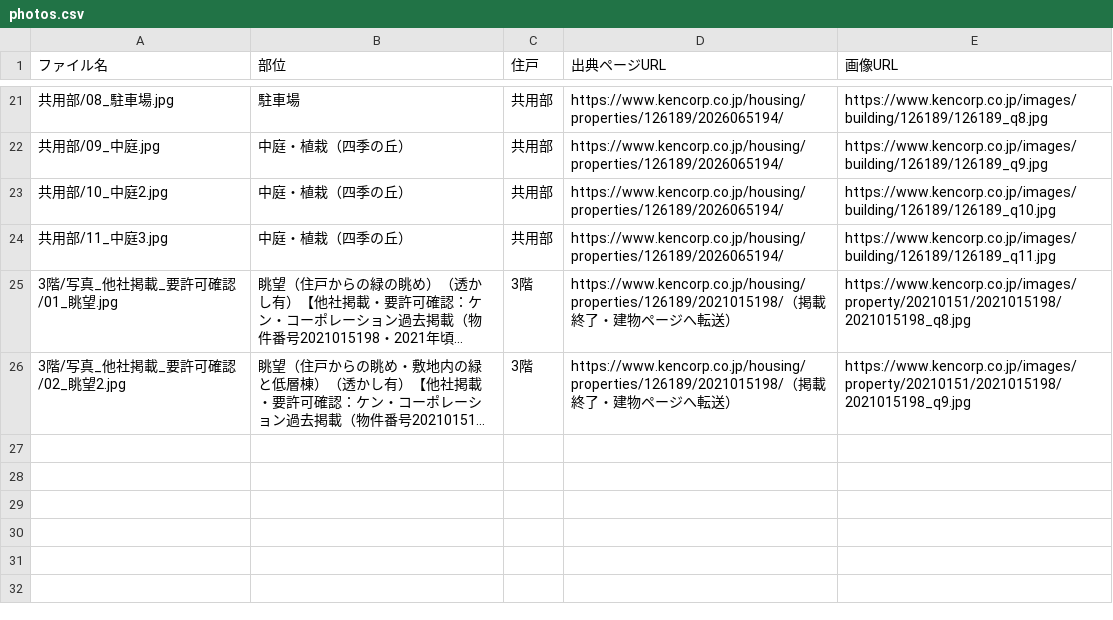
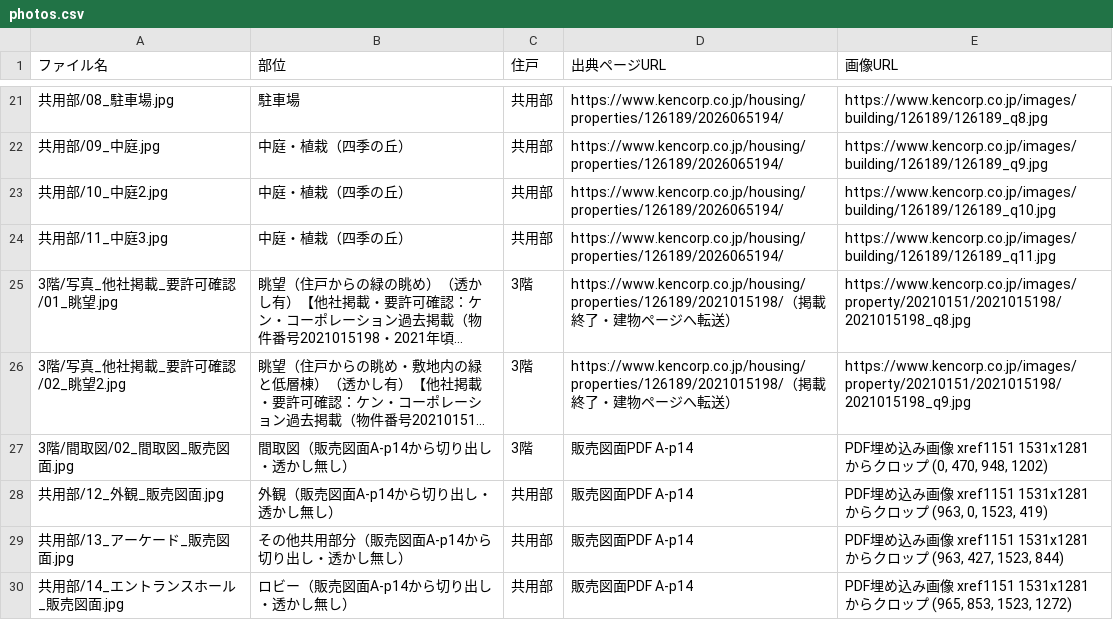
Before and after one commit to lastar57535753-prog/hanbaizumen, a CSV file: 出力/08_元麻布ヒルズフォレストテラスイースト/photos.csv, drawn as a sheet; only a part is shown, gaps mark what is left out; long unchanged cells end in …; the diff names each change by its address in the sheet, - before the commit and + after, or states it on an @@ line.

```diff
--- a/出力/08_元麻布ヒルズフォレストテラスイースト/photos.csv
+++ b/出力/08_元麻布ヒルズフォレストテラスイースト/photos.csv
+row 27: 3階/間取図/02_間取図_販売図面.jpg | 間取図（販売図面A-p14から切り出し・透かし無し） | 3階 | 販売図面PDF A-p14 | PDF埋め込み画像 xref1151 1531x1281 からクロップ (0, 470, 948, 1202)
+row 28: 共用部/12_外観_販売図面.jpg | 外観（販売図面A-p14から切り出し・透かし無し） | 共用部 | 販売図面PDF A-p14 | PDF埋め込み画像 xref1151 1531x1281 からクロップ (963, 0, 1523, 419)
+row 29: 共用部/13_アーケード_販売図面.jpg | その他共用部分（販売図面A-p14から切り出し・透かし無し） | 共用部 | 販売図面PDF A-p14 | PDF埋め込み画像 xref1151 1531x1281 からクロップ (963, 427, 1523, 844)
+row 30: 共用部/14_エントランスホール_販売図面.jpg | ロビー（販売図面A-p14から切り出し・透かし無し） | 共用部 | 販売図面PDF A-p14 | PDF埋め込み画像 xref1151 1531x1281 からクロップ (965, 853, 1523, 1272)
```
Also changed, not shown: 出力/01_高輪ザ・レジデンス/photos.csv, 出力/12_HIKAWA GARDENS AKASAKA/photos.csv, 44 other files.
